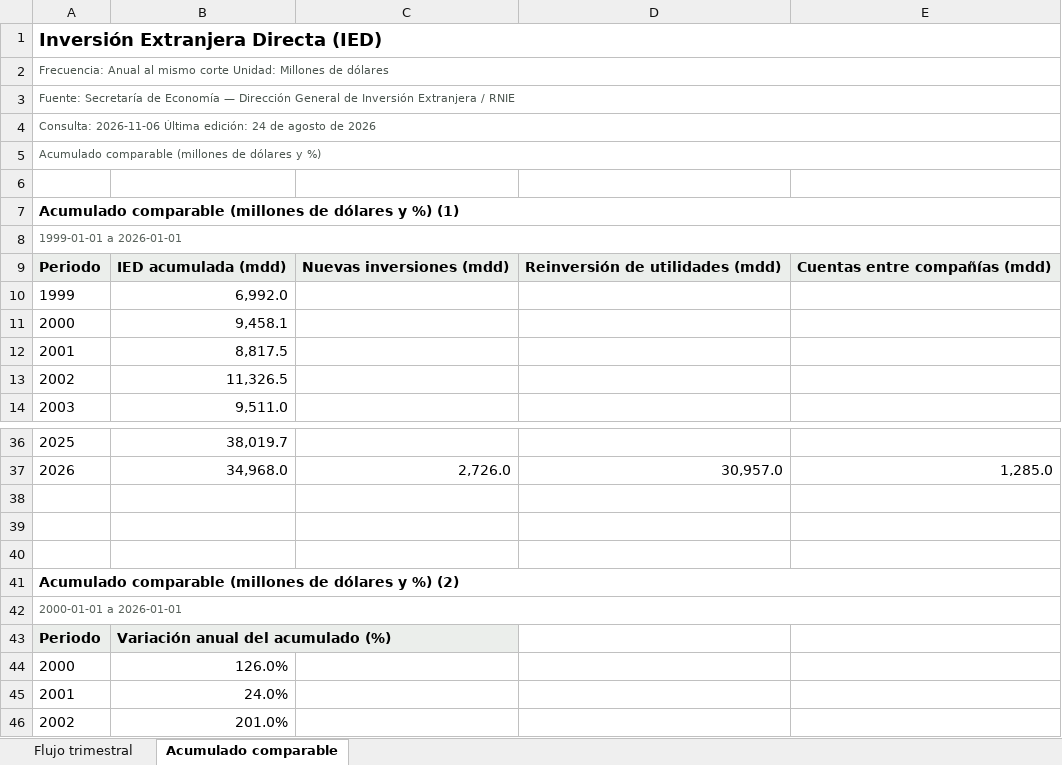
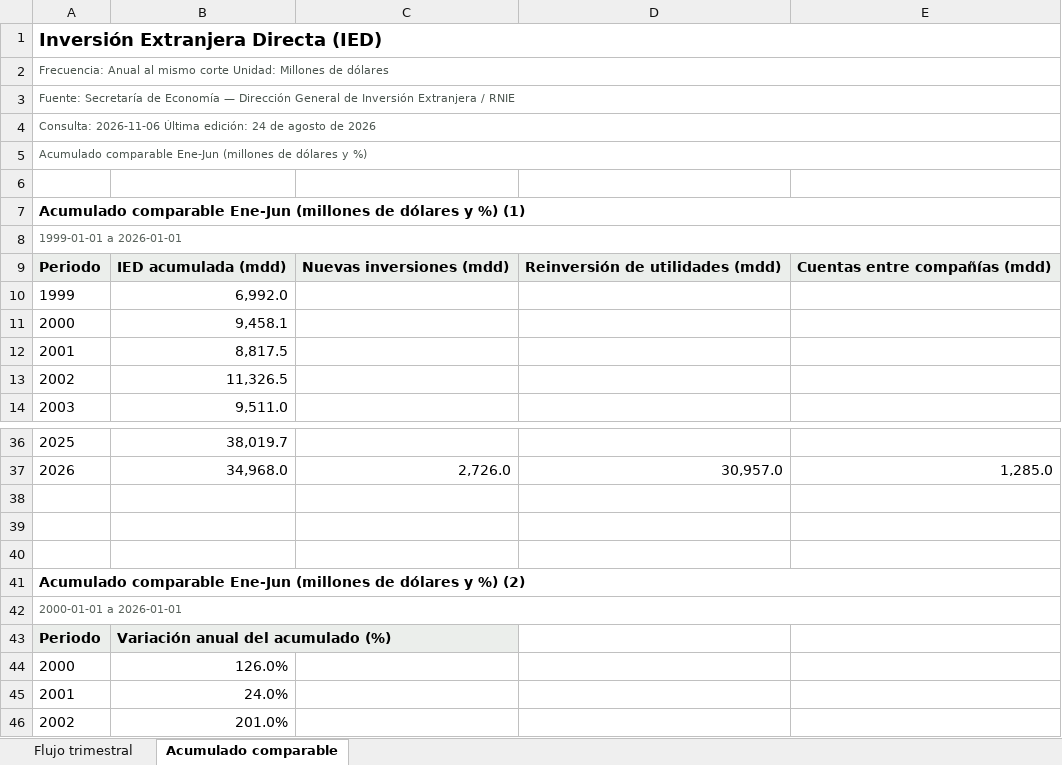
Before and after one commit to luisbuendiag/Indicadores_macroeconomicos_Mex, an Excel workbook: downloads/indicadores/IED/IED_datos.xlsx, sheet Acumulado comparable, drawn as a sheet; only a part is shown, gaps mark what is left out; values as stored, in another font and other column widths than the file's, no borders; charts and pictures and table styles not drawn; the diff names each change by its address in the sheet, - before the commit and + after, or states it on an @@ line.

Commit message:
Mejorar gráficas Excel, consultar historia SIE completa y estabilizar pruebas

```diff
--- a/downloads/indicadores/IED/IED_datos.xlsx (sheet Acumulado comparable)
+++ b/downloads/indicadores/IED/IED_datos.xlsx (sheet Acumulado comparable)
-A5: Acumulado comparable (millones de…
+A5: Acumulado comparable Ene-Jun (millones de…
-A7: Acumulado comparable (millones de…
+A7: Acumulado comparable Ene-Jun (millones de…
-A41: Acumulado comparable (millones de…
+A41: Acumulado comparable Ene-Jun (millones de…
```
Also changed, not shown: charts or pictures, downloads/Indicadores_Macroeconomicos_Mexico_Actualizado.xlsx, downloads/indicadores/BCMM/BCMM_datos.xlsx, 34 other files.
